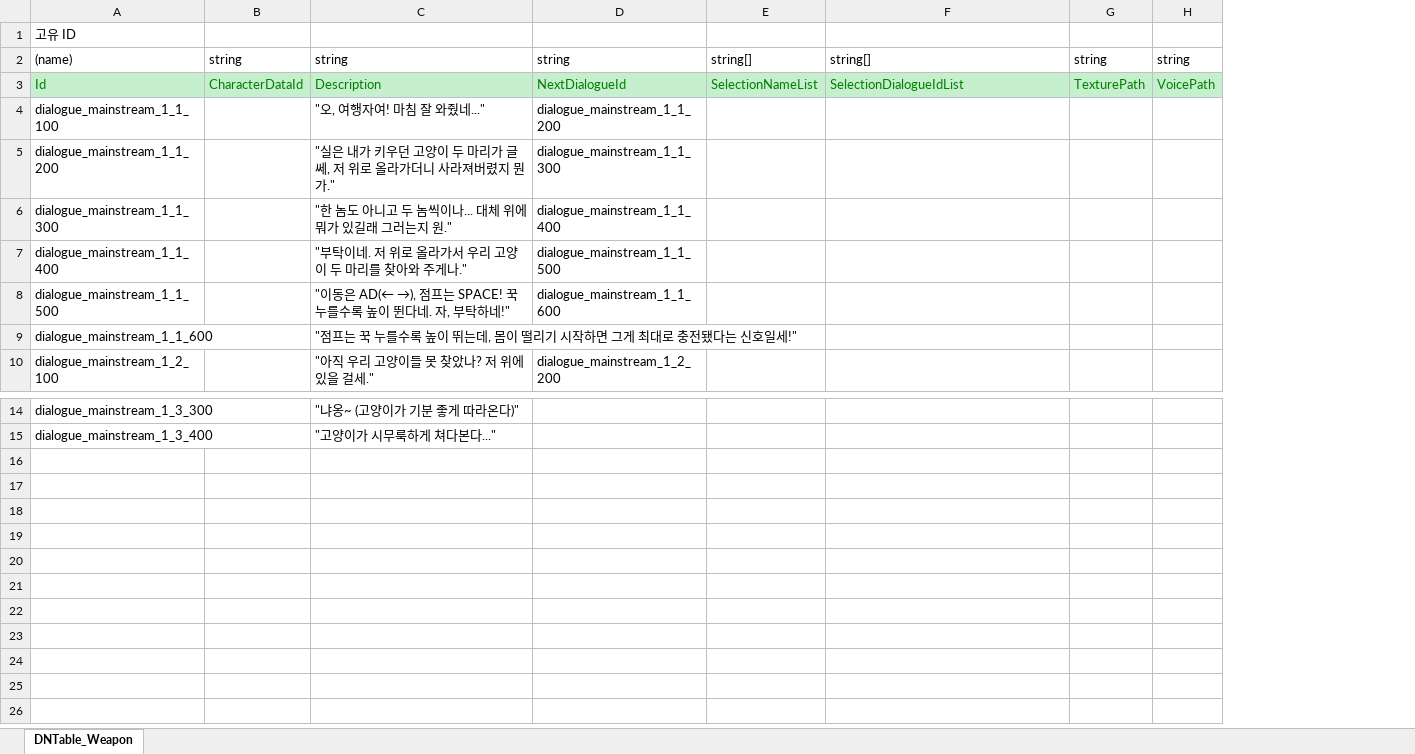
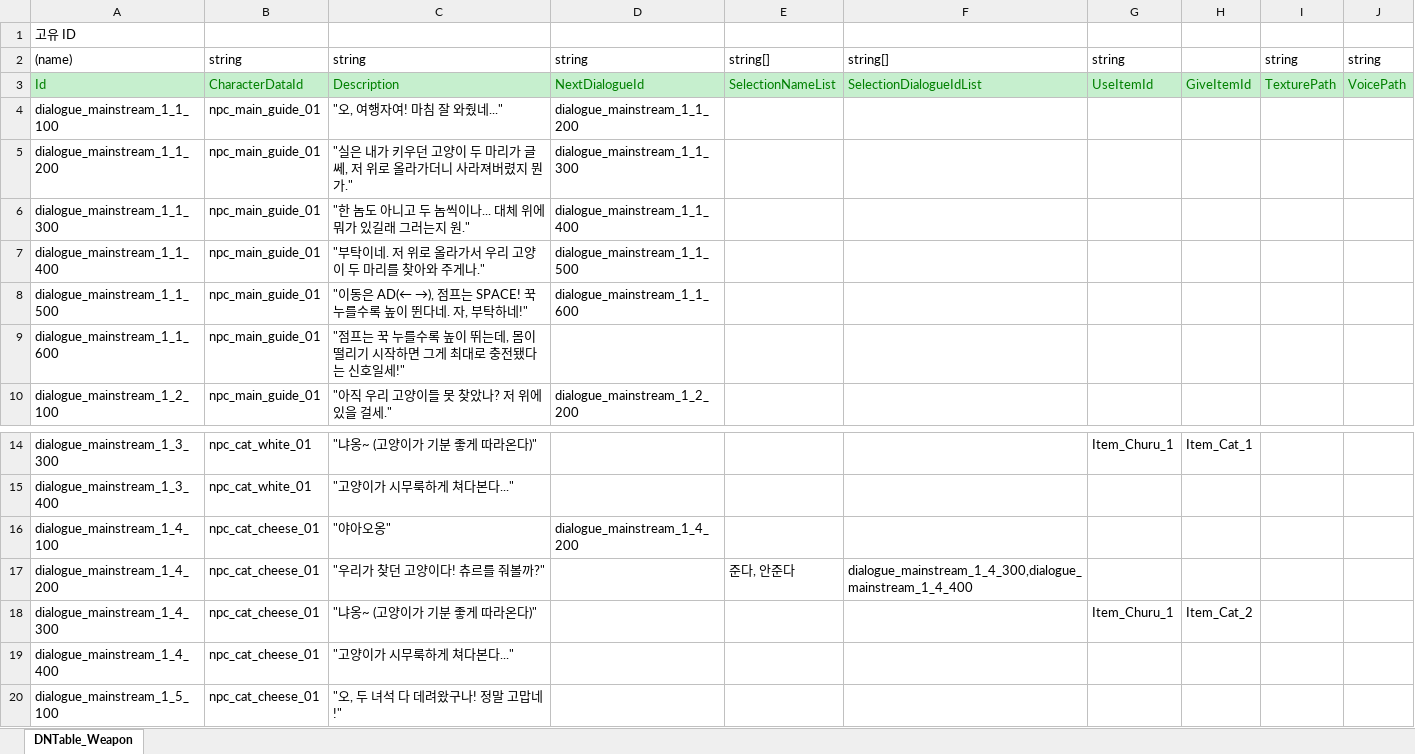
Before and after one commit to scammerlee1943-ctrl/2DMainProject, an Excel workbook: JsonConverter/ExcelFiles/DNDialogue.xlsx, sheet DNTable_Weapon, drawn as a sheet; only a part is shown, gaps mark what is left out; values as stored, in another font and other column widths than the file's, no borders; removed rows and columns are numbered as before the commit, all else as after; the diff names each change by its address in the sheet, - before the commit and + after, or states it on an @@ line.

```diff
--- a/JsonConverter/ExcelFiles/DNDialogue.xlsx (sheet DNTable_Weapon)
+++ b/JsonConverter/ExcelFiles/DNDialogue.xlsx (sheet DNTable_Weapon)
-column B, rows 2-3: string | CharacterDataId
+column B, rows 2-10: string | CharacterDataId | npc_main_guide_01 | npc_main_guide_01 | npc_main_guide_01 | npc_main_guide_01 | npc_main_guide_01 | npc_main_guide_01 | npc_main_guide_01; rows 14-15: npc_cat_white_01 | npc_cat_white_01
+column G, rows 2-3: string | UseItemId; row 14: Item_Churu_1
+column H, row 3: GiveItemId; row 14: Item_Cat_1
+row 16: dialogue_mainstream_1_4_100 | npc_cat_cheese_01 | "야아오옹" | dialogue_mainstream_1_4_200
+row 17: dialogue_mainstream_1_4_200 | npc_cat_cheese_01 | "우리가 찾던 고양이다! 츄르를 줘볼까?" |  | 준다, 안준다 | dialogue_mainstream_1_4_300,dialogue_mainstream_1_4_400
+row 18: dialogue_mainstream_1_4_300 | npc_cat_cheese_01 | "냐옹~ (고양이가 기분 좋게 따라온다)" |  |  |  | Item_Churu_1 | Item_Cat_2
+row 19: dialogue_mainstream_1_4_400 | npc_cat_cheese_01 | "고양이가 시무룩하게 쳐다본다..."
+row 20: dialogue_mainstream_1_5_100 | npc_cat_cheese_01 | "오, 두 녀석 다 데려왔구나! 정말 고맙네!"
```
Also changed, not shown: JsonConverter/ExcelFiles/Character.xlsx, JsonConverter/ExcelFiles/DNFieldObject.xlsx, 21 other files.
